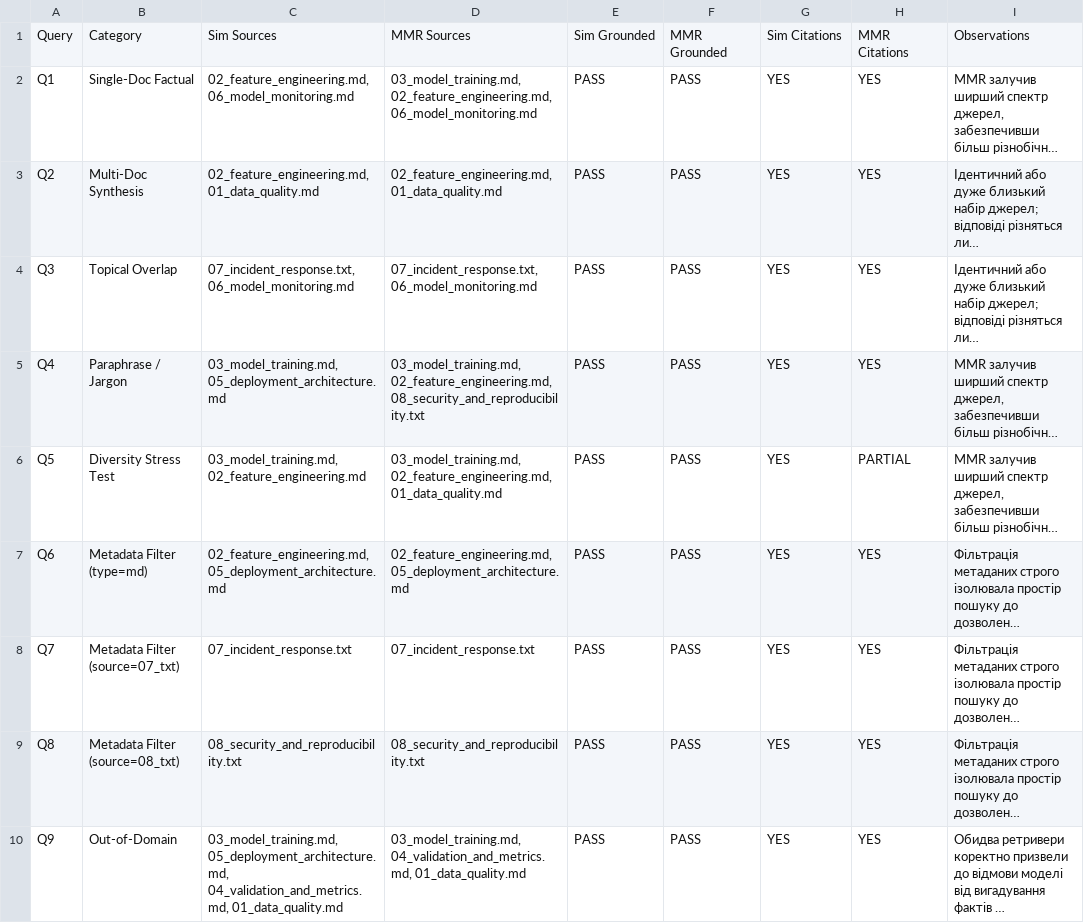
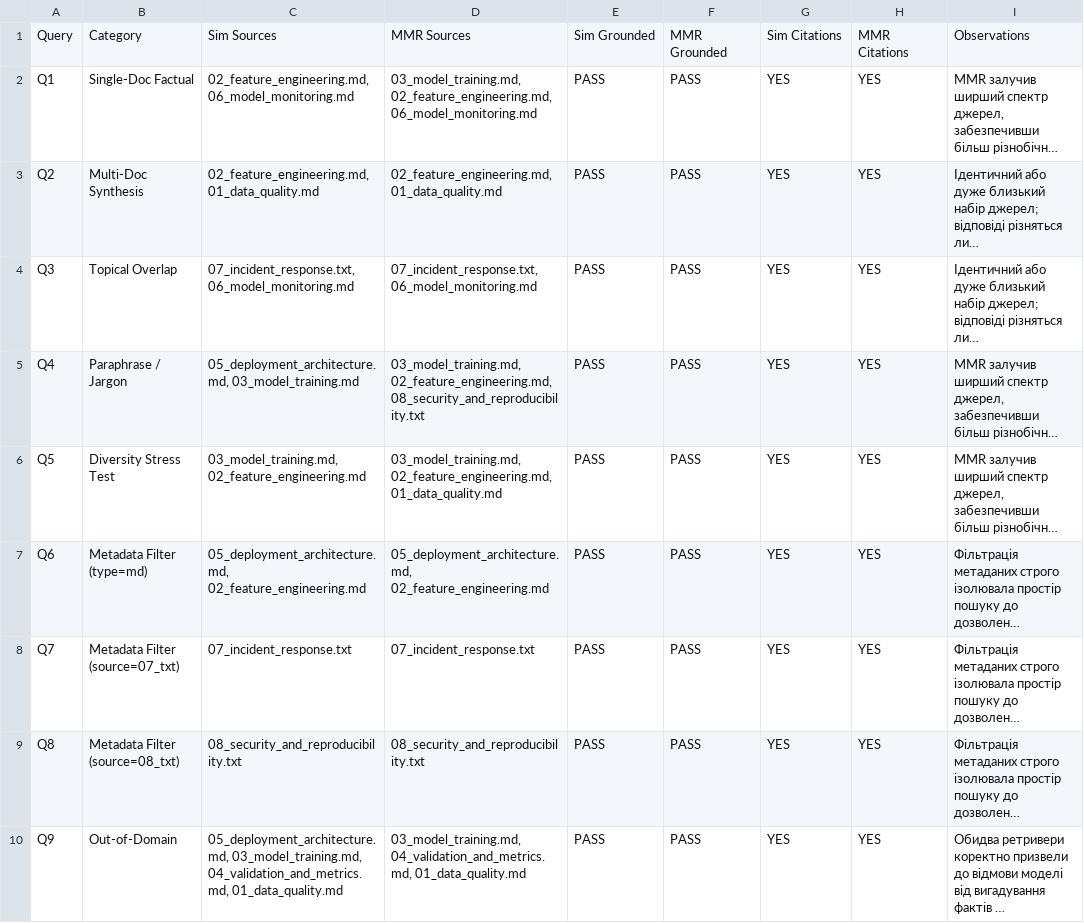
Before and after one commit to Eclipse-XS/Neural-Network-Labs-Max, a CSV file: lab3_chroma_rag/outputs/tables/rag_evaluation_summary.csv, drawn as a sheet; long unchanged cells end in …; the diff names each change by its address in the sheet, - before the commit and + after, or states it on an @@ line.

```diff
--- a/lab3_chroma_rag/outputs/tables/rag_evaluation_summary.csv
+++ b/lab3_chroma_rag/outputs/tables/rag_evaluation_summary.csv
-C5: 03_model_training.md, 05_deployment_architecture.md
+C5: 05_deployment_architecture.md, 03_model_training.md
-H6: PARTIAL
+H6: YES
-C7: 02_feature_engineering.md, 05_deployment_architecture.md
+C7: 05_deployment_architecture.md, 02_feature_engineering.md
-D7: 02_feature_engineering.md, 05_deployment_architecture.md
+D7: 05_deployment_architecture.md, 02_feature_engineering.md
-C10: 03_model_training.md, 05_deployment_architecture.md, 04_validation_and_metrics.md, 01_data_quality.md
+C10: 05_deployment_architecture.md, 03_model_training.md, 04_validation_and_metrics.md, 01_data_quality.md
```
Also changed, not shown: lab3_chroma_rag/outputs/tables/chunks_summary.csv, lab3_chroma_rag/outputs/tables/mmr_hyperparameter_tuning.csv, 36 other files.
